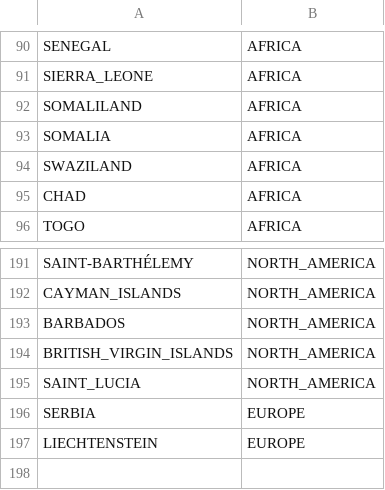
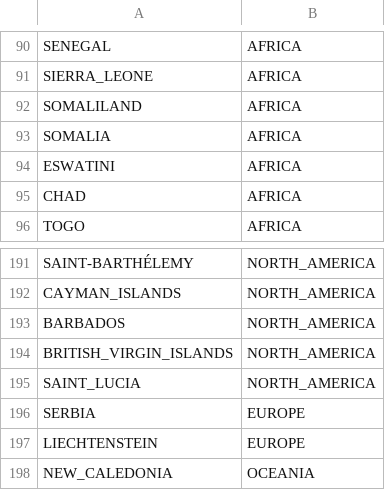
Before and after one commit to cov-lineages/grinch, a CSV file: grinch/data/continent_mapping.csv, drawn as a sheet; only a part is shown, gaps mark what is left out.

```diff
--- a/grinch/data/continent_mapping.csv
+++ b/grinch/data/continent_mapping.csv
@@ -93,3 +93,3 @@ SOMALILAND,AFRICA
 SOMALIA,AFRICA
-SWAZILAND,AFRICA
+ESWATINI,AFRICA
 CHAD,AFRICA
@@ -197 +197,2 @@ SERBIA,EUROPE
 LIECHTENSTEIN,EUROPE
+NEW_CALEDONIA,OCEANIA
```
Also changed, not shown: grinch/data/local_imported_B.1.1.7.csv, grinch/data/local_imported_B.1.351.csv, 5 other files.
